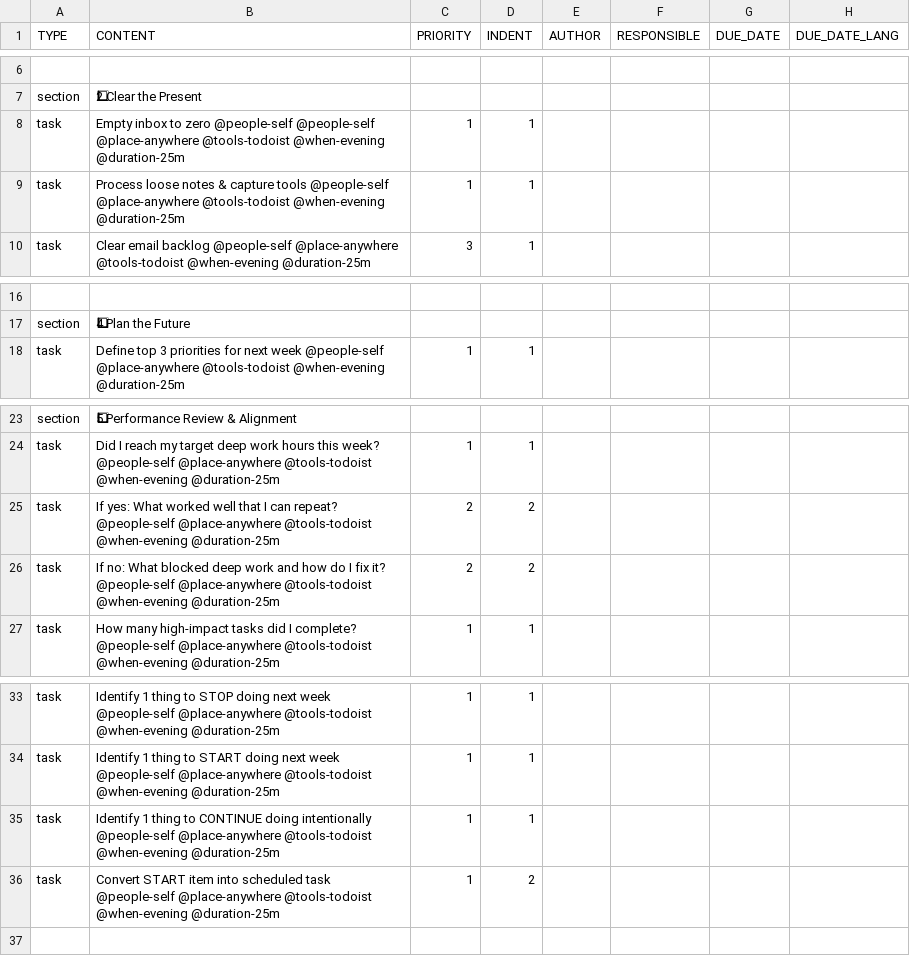
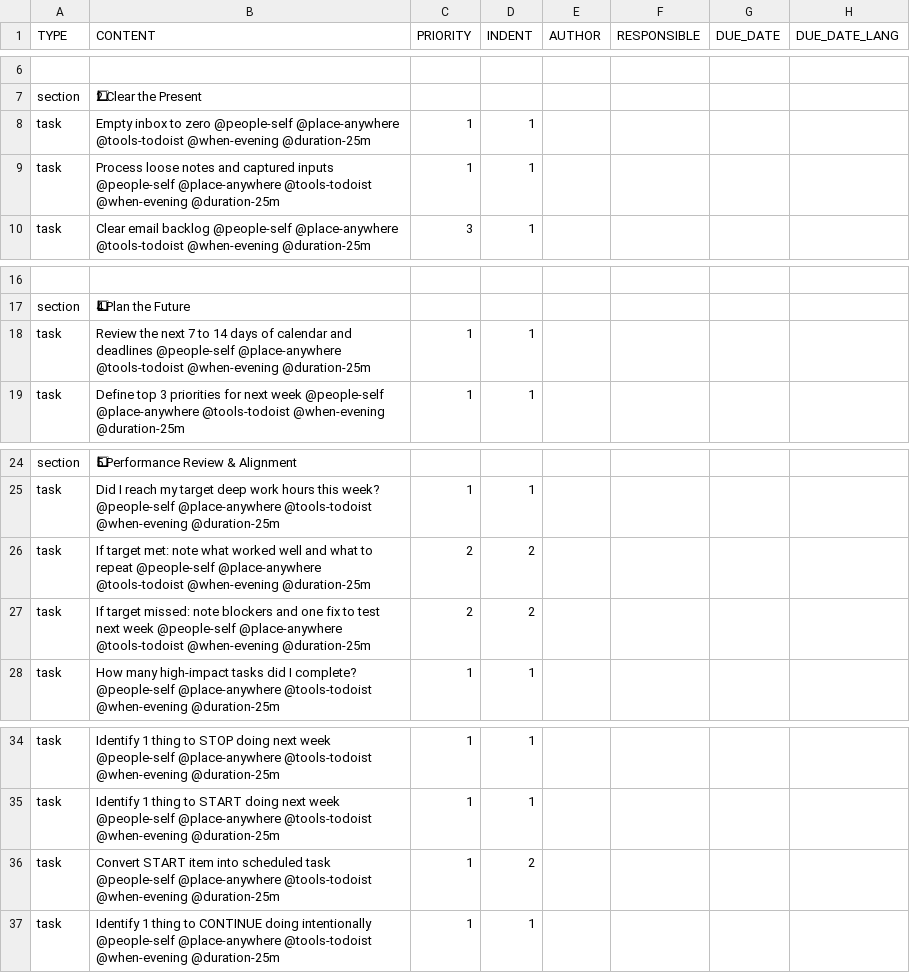
Before and after one commit to colin-gourlay/todoist-playbook, a CSV file: templates/weekly-review/template.csv, drawn as a sheet; only a part is shown, gaps mark what is left out; addresses are those after the commit; the diff names each change by its address in the sheet, - before the commit and + after, or states it on an @@ line.

Commit message:
Improve weekly review template and automation

```diff
--- a/templates/weekly-review/template.csv
+++ b/templates/weekly-review/template.csv
-B8 (CONTENT): …zero @people-self @people-self @place-anywhere @tools-todoist…
+B8 (CONTENT): …zero @people-self @place-anywhere @tools-todoist…
-B9 (CONTENT): …loose notes & capture tools @people-self @place-anywhere…
+B9 (CONTENT): …loose notes and captured inputs @people-self @place-anywhere…
+row 18: task | Review the next 7 to 14 days of calendar and deadlines @people-self @place-anywhere @tools-todoist @when-evening @duration-25m | 1 | 1
-B26 (CONTENT): If yes: What worked well that I can repeat? @people-self @place-anywhere…
+B26 (CONTENT): If target met: note what worked well and what to repeat @people-self @place-anywhere…
-B27 (CONTENT): If no: What blocked deep work and how do I fix it? @people-self @place-anywhere…
+B27 (CONTENT): If target missed: note blockers and one fix to test next week @people-self @place-anywhere…
```
Also changed, not shown: 2 other files.
